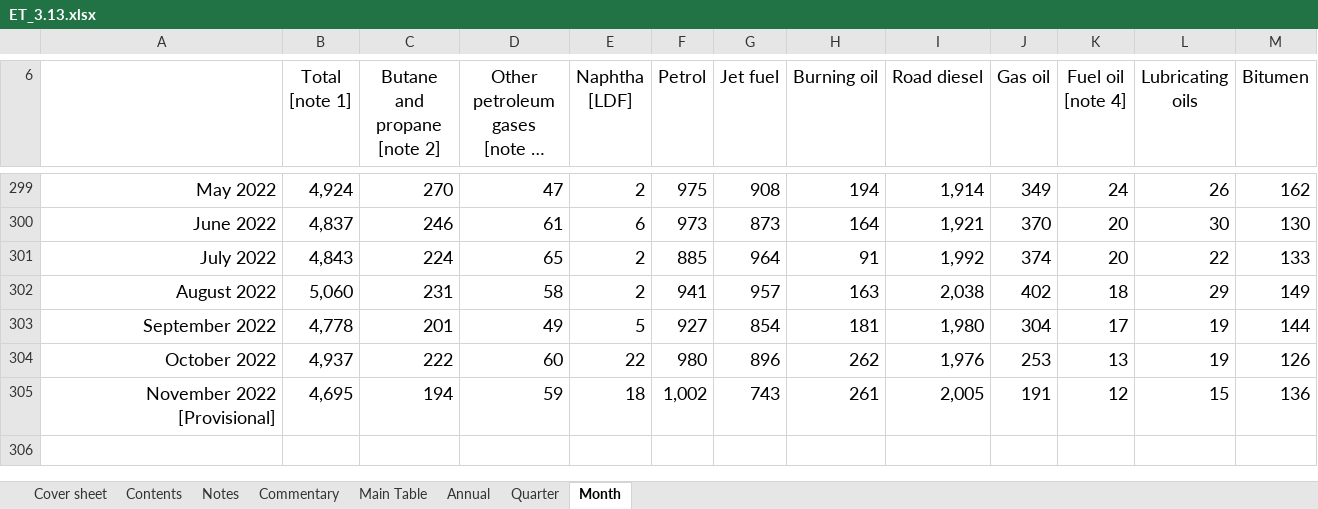
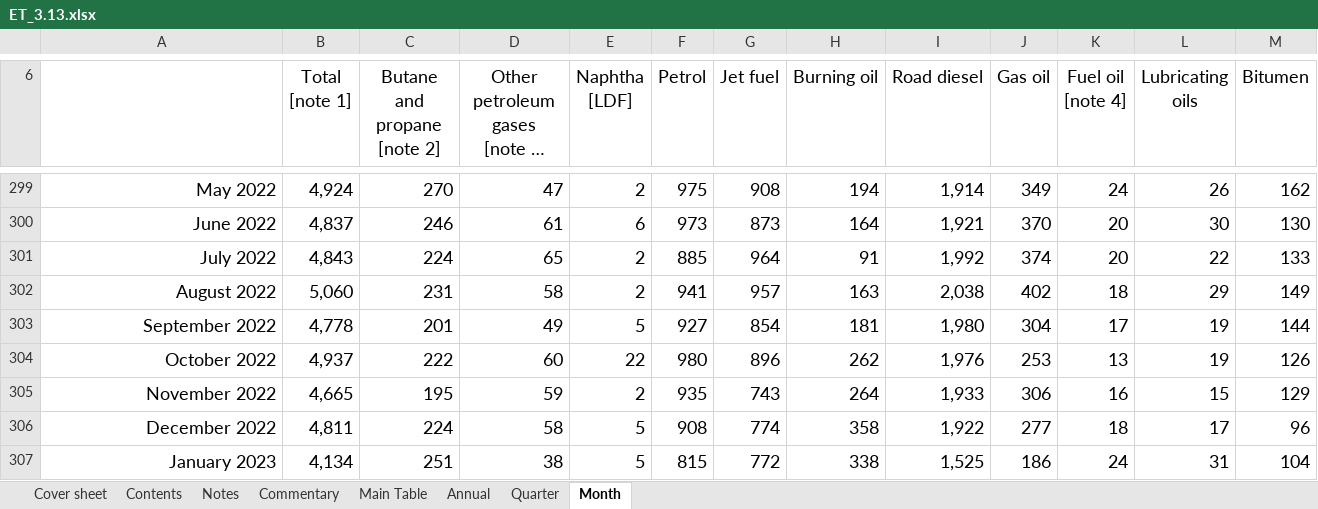
Before and after one commit to sallysemple/ScottishEnergyStatsProcessing, an Excel workbook: Data Sources/Daily Demand/Transport/ET_3.13.xlsx, sheet Month, drawn as a sheet; only a part is shown, gaps mark what is left out; long unchanged cells end in …; values as stored, in another font and other column widths than the file's, no borders; table styles not drawn; removed rows and columns are numbered as before the commit, all else as after; the diff names each change by its address in the sheet, - before the commit and + after, or states it on an @@ line.

```diff
--- a/Data Sources/Daily Demand/Transport/ET_3.13.xlsx (sheet Month)
+++ b/Data Sources/Daily Demand/Transport/ET_3.13.xlsx (sheet Month)
-row 305: November 2022 [Provisional] | 4,695 | 194 | 59 | 18 | 1,002 | 743 | 261 | 2,005 | 191 | 12 | 15 | 136
+row 305: November 2022 | 4,665 | 195 | 59 | 2 | 935 | 743 | 264 | 1,933 | 306 | 16 | 15 | 129
+row 306: December 2022 | 4,811 | 224 | 58 | 5 | 908 | 774 | 358 | 1,922 | 277 | 18 | 17 | 96
+row 307: January 2023 | 4,134 | 251 | 38 | 5 | 815 | 772 | 338 | 1,525 | 186 | 24 | 31 | 104
```
Also changed, not shown: sheet Main Table, Data Sources/Energy Trends/RenGenCap.xlsx, 10 other files.
